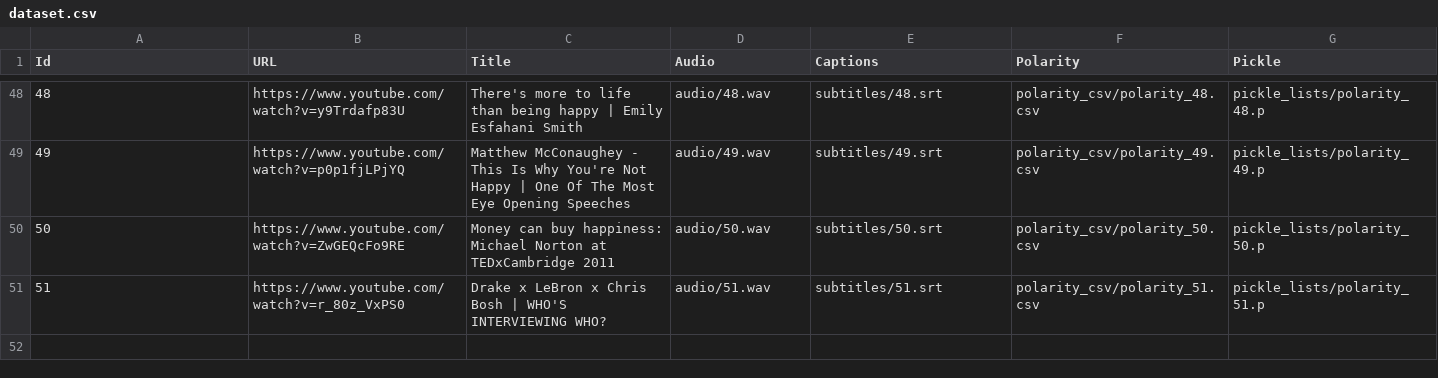
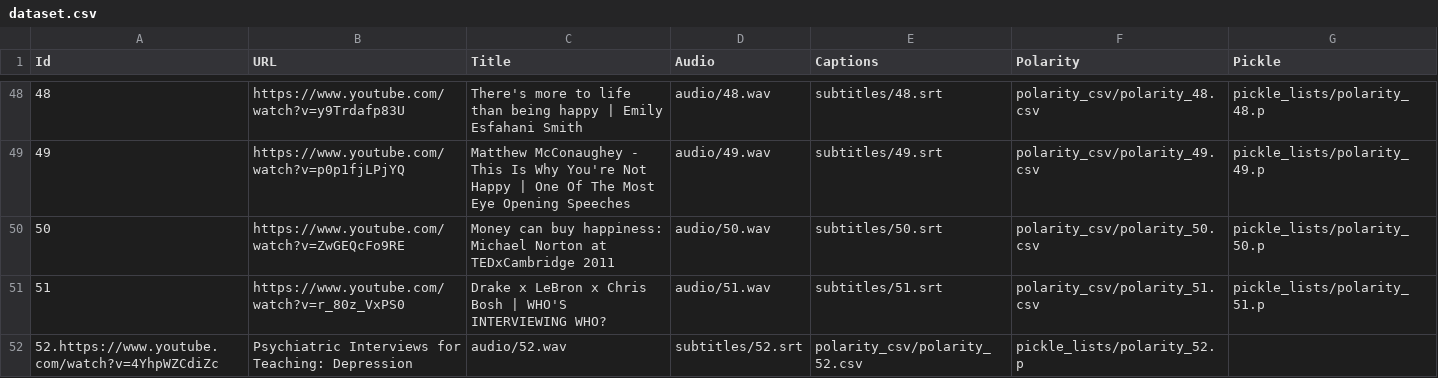
Before and after one commit to salevizo/multimodal_audio, a CSV file: dataset.csv, drawn as a sheet; only a part is shown, gaps mark what is left out.

Commit message:
Update dataset.csv

```diff
--- a/dataset.csv
+++ b/dataset.csv
@@ -51 +51,2 @@ Id,URL,Title,Audio,Captions,Polarity,Pickle
 51,https://www.youtube.com/watch?v=r_80z_VxPS0,Drake x LeBron x Chris Bosh | WHO'S INTERVIEWING WHO?,audio/51.wav,subtitles/51.srt,polarity_csv/polarity_51.csv,pickle_lists/polarity_51.p
+52.https://www.youtube.com/watch?v=4YhpWZCdiZc,Psychiatric Interviews for Teaching: Depression,audio/52.wav,subtitles/52.srt,polarity_csv/polarity_52.csv,pickle_lists/polarity_52.p
```
